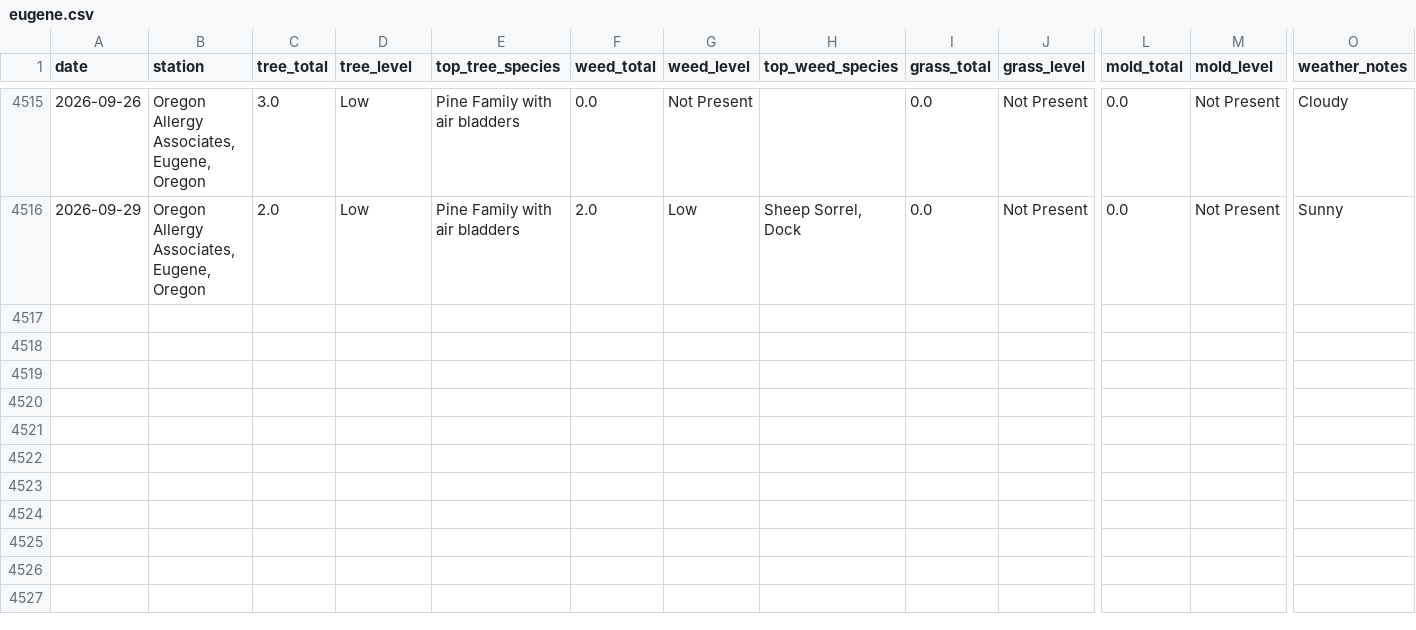
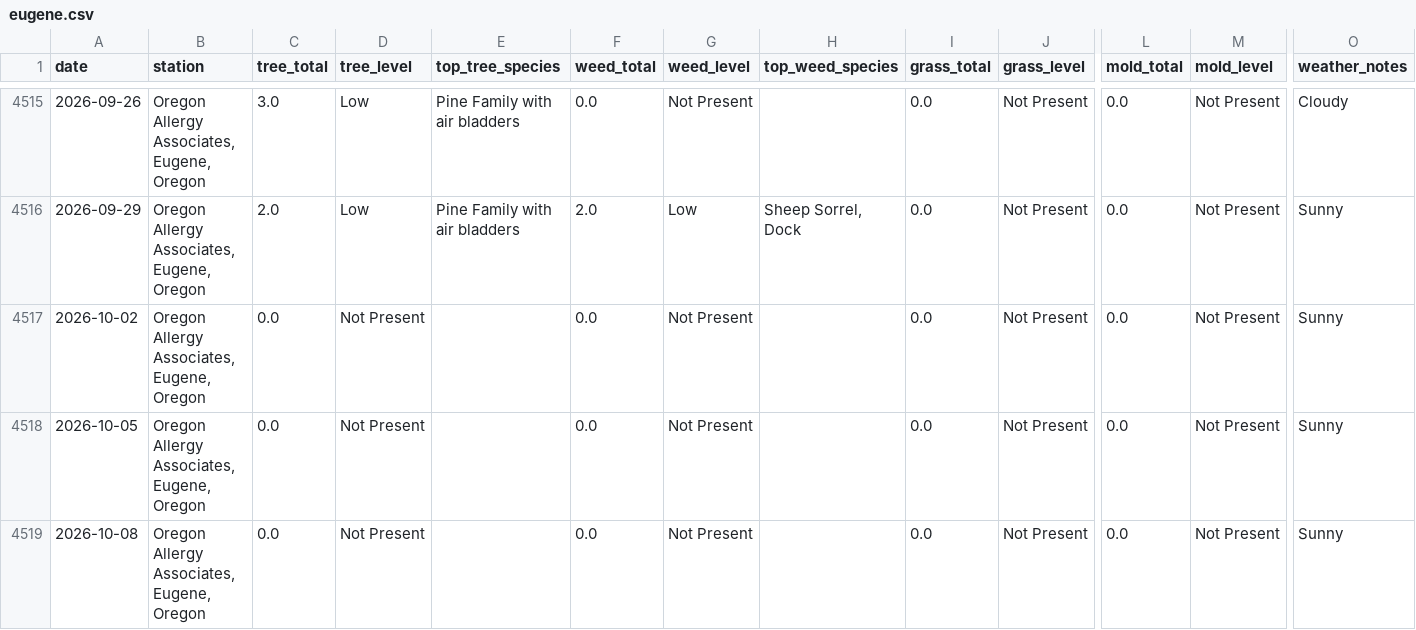
Before and after one commit to swing3/pollen_tracker, a CSV file: eugene.csv, drawn as a sheet; only a part is shown, gaps mark what is left out; rows hold the shown columns only; the diff names each change by its address in the sheet, - before the commit and + after, or states it on an @@ line.

Commit message:
Pollen data update: 2026-10-02, 2026-10-05, 2026-10-08

```diff
--- a/eugene.csv
+++ b/eugene.csv
+row 4517: 2026-10-02 | Oregon Allergy Associates, Eugene, Oregon | 0.0 | Not Present |  | 0.0 | Not Present |  | 0.0 | Not Present | 0.0 | Not Present | Sunny
+row 4518: 2026-10-05 | Oregon Allergy Associates, Eugene, Oregon | 0.0 | Not Present |  | 0.0 | Not Present |  | 0.0 | Not Present | 0.0 | Not Present | Sunny
+row 4519: 2026-10-08 | Oregon Allergy Associates, Eugene, Oregon | 0.0 | Not Present |  | 0.0 | Not Present |  | 0.0 | Not Present | 0.0 | Not Present | Sunny
```
